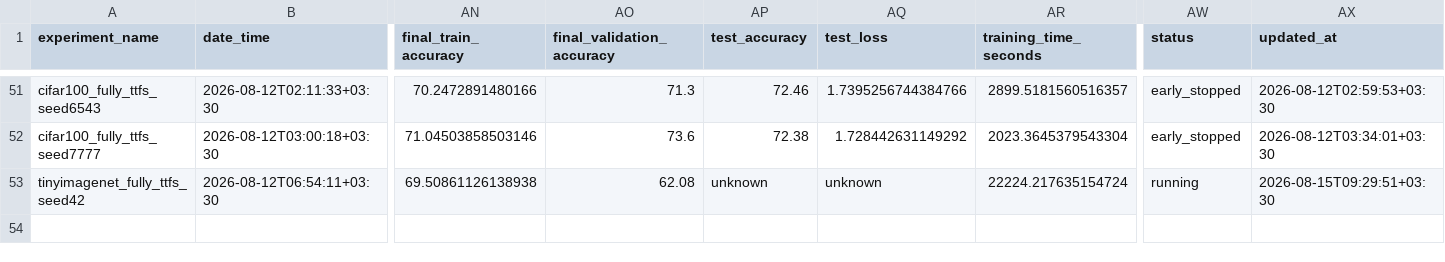
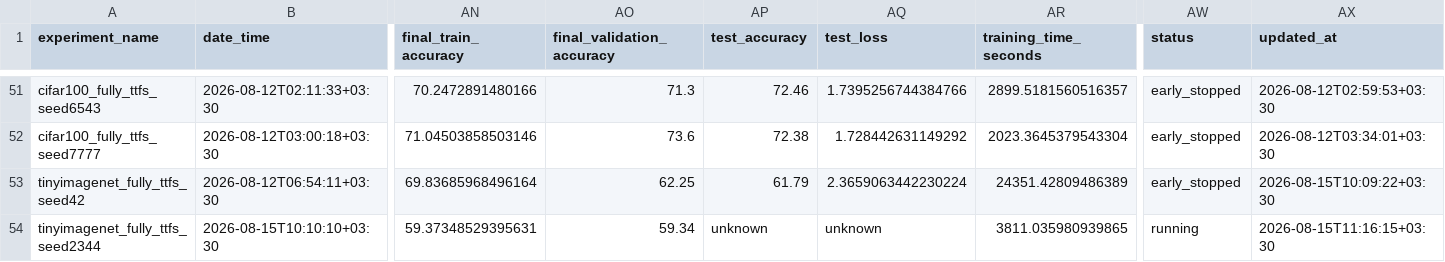
Before and after one commit to shosseinj/ConvNeXt, a CSV file: experiments_registry.csv, drawn as a sheet; only a part is shown, gaps mark what is left out; rows hold the shown columns only; the diff names each change by its address in the sheet, - before the commit and + after, or states it on an @@ line.

```diff
--- a/experiments_registry.csv
+++ b/experiments_registry.csv
-AN53 (final_train_accuracy): 69.50861126138938
+AN53 (final_train_accuracy): 69.83685968496164
-AO53 (final_validation_accuracy): 62.08
+AO53 (final_validation_accuracy): 62.25
-AP53 (test_accuracy): unknown
+AP53 (test_accuracy): 61.79
-AQ53 (test_loss): unknown
+AQ53 (test_loss): 2.3659063442230224
-AR53 (training_time_seconds): 22224.217635154724
+AR53 (training_time_seconds): 24351.42809486389
-AW53 (status): running
+AW53 (status): early_stopped
-AX53 (updated_at): 2026-08-15T09:29:51+03:30
+AX53 (updated_at): 2026-08-15T10:09:22+03:30
+row 54: tinyimagenet_fully_ttfs_seed2344 | 2026-08-15T10:10:10+03:30 | 59.37348529395631 | 59.34 | unknown | unknown | 3811.035980939865 | running | 2026-08-15T11:16:15+03:30
```
Also changed, not shown: 12 other files.
